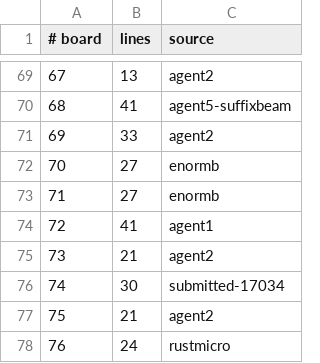
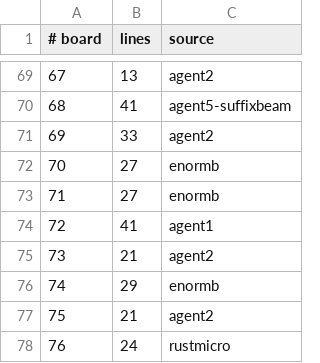
Before and after one commit to WarriorsSami/ccc-2026-nanofabricator, a TSV file: notebook/boards/4-enormous/index.tsv, drawn as a sheet; only a part is shown, gaps mark what is left out.

```diff
--- a/notebook/boards/4-enormous/index.tsv
+++ b/notebook/boards/4-enormous/index.tsv
@@ -75,3 +75,3 @@
 73	21	agent2
-74	30	submitted-17034
+74	29	enormb
 75	21	agent2
```
Also changed, not shown: 1 other file.
